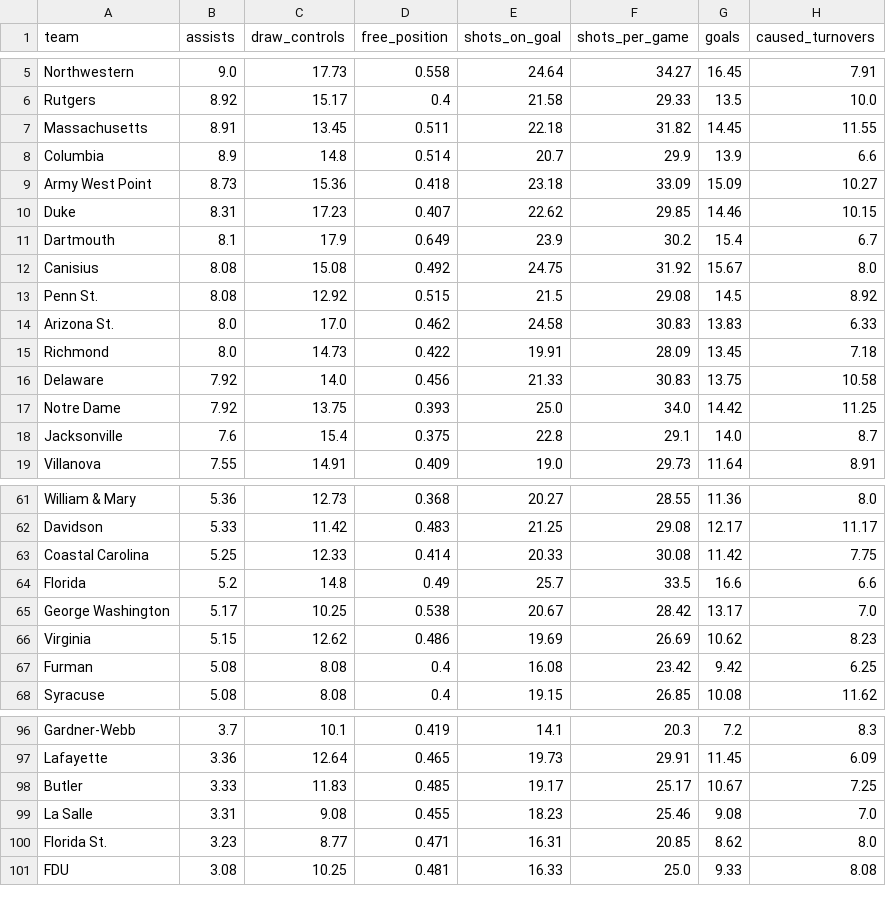
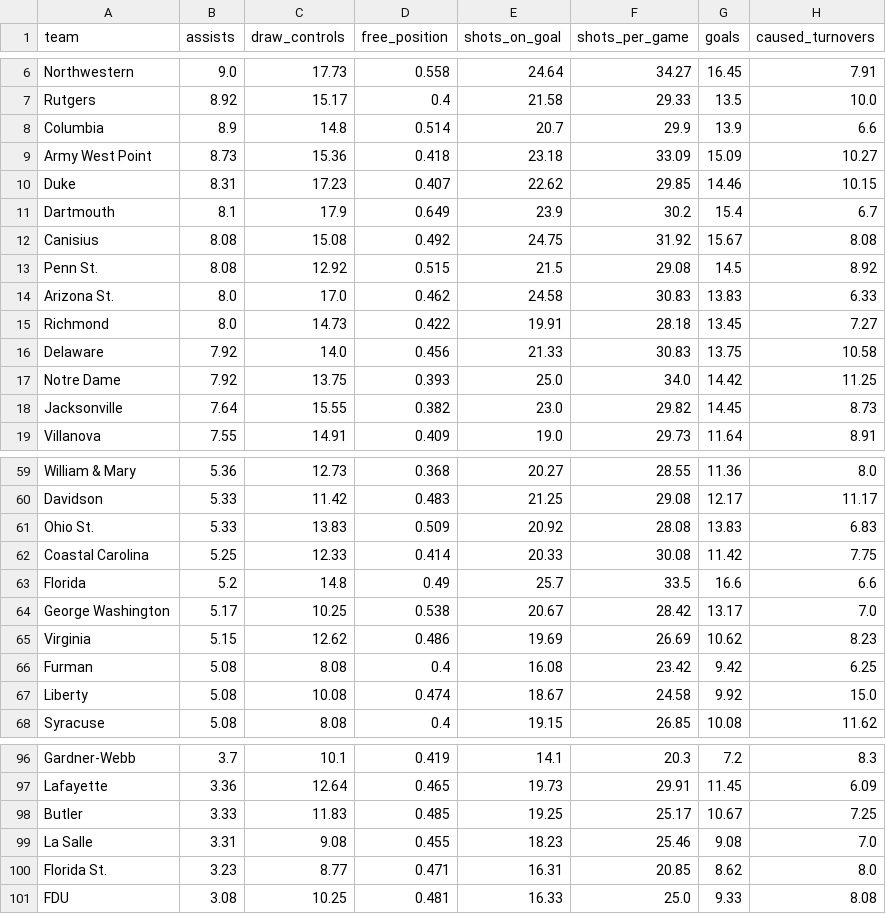
Before and after one commit to Avery-May-2/ncaa-womens-lacrosse-offense, a CSV file: data/ncaa_womens_lacrosse_team_stats_2026.csv, drawn as a sheet; only a part is shown, gaps mark what is left out; the diff covers the shown part only.

```diff
--- a/data/ncaa_womens_lacrosse_team_stats_2026.csv
+++ b/data/ncaa_womens_lacrosse_team_stats_2026.csv
@@ -6,3 +7,2 @@ Northwestern,9.0,17.73,0.558,24.64,34.27,16.45,7.91
 Rutgers,8.92,15.17,0.4,21.58,29.33,13.5,10.0
-Massachusetts,8.91,13.45,0.511,22.18,31.82,14.45,11.55
 Columbia,8.9,14.8,0.514,20.7,29.9,13.9,6.6
@@ -11,9 +11,9 @@ Duke,8.31,17.23,0.407,22.62,29.85,14.46,10.15
 Dartmouth,8.1,17.9,0.649,23.9,30.2,15.4,6.7
-Canisius,8.08,15.08,0.492,24.75,31.92,15.67,8.0
+Canisius,8.08,15.08,0.492,24.75,31.92,15.67,8.08
 Penn St.,8.08,12.92,0.515,21.5,29.08,14.5,8.92
 Arizona St.,8.0,17.0,0.462,24.58,30.83,13.83,6.33
-Richmond,8.0,14.73,0.422,19.91,28.09,13.45,7.18
+Richmond,8.0,14.73,0.422,19.91,28.18,13.45,7.27
 Delaware,7.92,14.0,0.456,21.33,30.83,13.75,10.58
 Notre Dame,7.92,13.75,0.393,25.0,34.0,14.42,11.25
-Jacksonville,7.6,15.4,0.375,22.8,29.1,14.0,8.7
+Jacksonville,7.64,15.55,0.382,23.0,29.82,14.45,8.73
 Villanova,7.55,14.91,0.409,19.0,29.73,11.64,8.91
@@ -62,2 +60,3 @@ William & Mary,5.36,12.73,0.368,20.27,28.55,11.36,8.0
 Davidson,5.33,11.42,0.483,21.25,29.08,12.17,11.17
+Ohio St.,5.33,13.83,0.509,20.92,28.08,13.83,6.83
 Coastal Carolina,5.25,12.33,0.414,20.33,30.08,11.42,7.75
@@ -67,2 +66,3 @@ Virginia,5.15,12.62,0.486,19.69,26.69,10.62,8.23
 Furman,5.08,8.08,0.4,16.08,23.42,9.42,6.25
+Liberty,5.08,10.08,0.474,18.67,24.58,9.92,15.0
 Syracuse,5.08,8.08,0.4,19.15,26.85,10.08,11.62
@@ -97,3 +97,3 @@ Gardner-Webb,3.7,10.1,0.419,14.1,20.3,7.2,8.3
 Lafayette,3.36,12.64,0.465,19.73,29.91,11.45,6.09
-Butler,3.33,11.83,0.485,19.17,25.17,10.67,7.25
+Butler,3.33,11.83,0.485,19.25,25.17,10.67,7.25
 La Salle,3.31,9.08,0.455,18.23,25.46,9.08,7.0
```
Also changed, not shown: 4 added rows, 5 removed rows and 8 edited cells elsewhere in this file.
